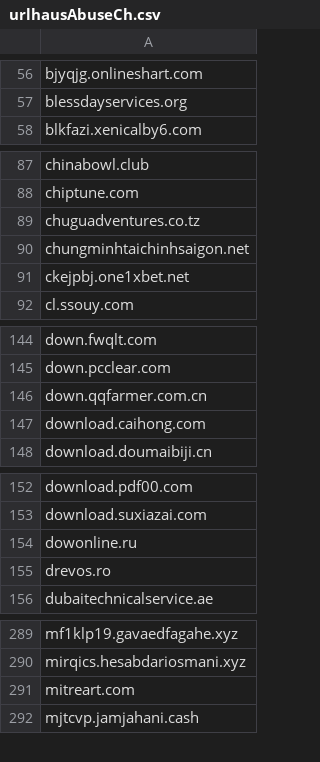
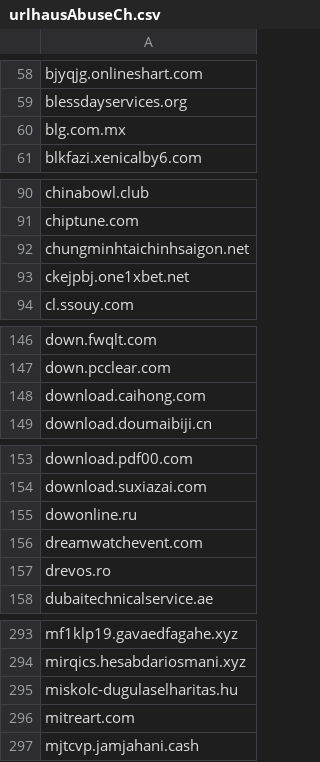
Before and after one commit to external-sources/hosts-sources, a CSV file: data/urlhausAbuseCh.csv, drawn as a sheet; only a part is shown, gaps mark what is left out; the diff covers the shown part only.

```diff
--- a/data/urlhausAbuseCh.csv
+++ b/data/urlhausAbuseCh.csv
@@ -57,2 +59,3 @@ bjyqjg.onlineshart.com
 blessdayservices.org
+blg.com.mx
 blkfazi.xenicalby6.com
@@ -88,3 +91,2 @@ chinabowl.club
 chiptune.com
-chuguadventures.co.tz
 chungminhtaichinhsaigon.net
@@ -145,3 +147,2 @@ down.fwqlt.com
 down.pcclear.com
-down.qqfarmer.com.cn
 download.caihong.com
@@ -154,2 +155,3 @@ download.suxiazai.com
 dowonline.ru
+dreamwatchevent.com
 drevos.ro
@@ -290,2 +294,3 @@ mf1klp19.gavaedfagahe.xyz
 mirqics.hesabdariosmani.xyz
+miskolc-dugulaselharitas.hu
 mitreart.com
```
Also changed, not shown: 11 added rows, 5 removed rows and 1 edited cell elsewhere in this file, data/someonewhocares.csv, 1 other file.
